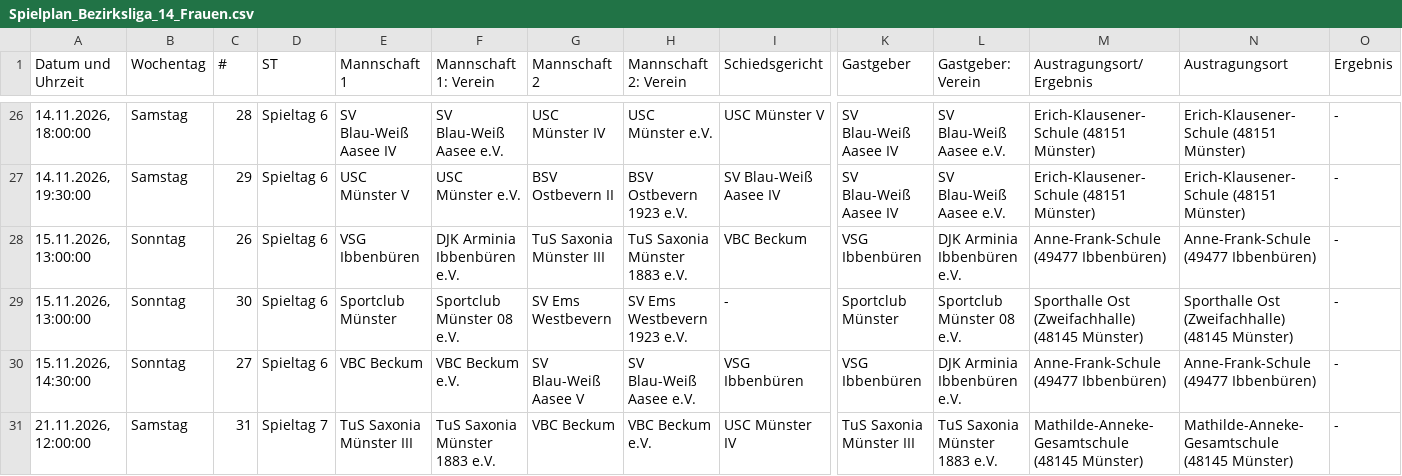
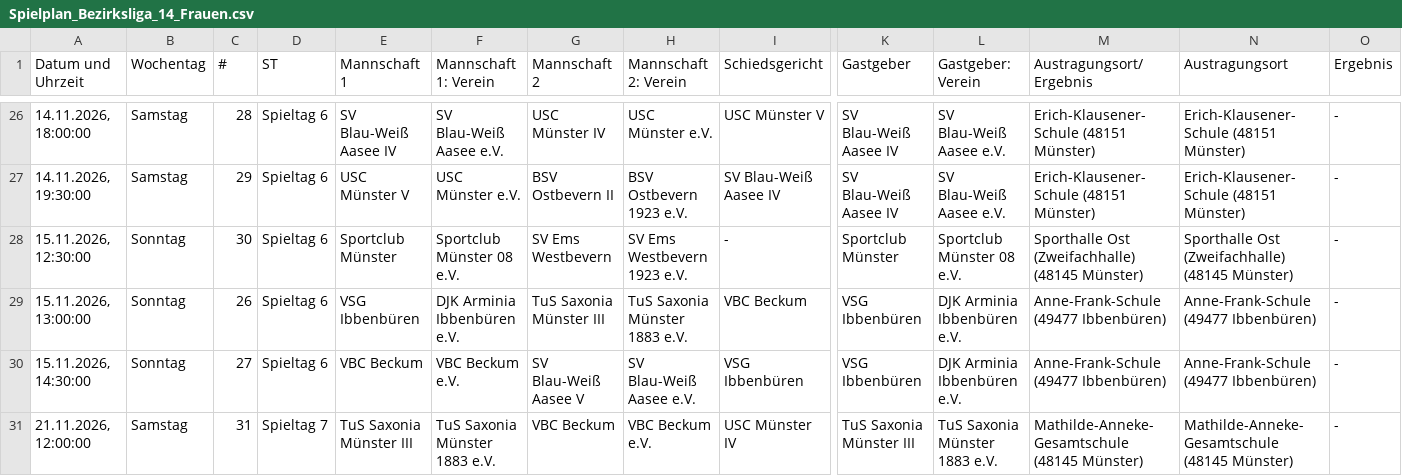
Before and after one commit to uscmuenster/USC-Spielplaene, a CSV file: csvdata/Spielplan_Bezirksliga_14_Frauen.csv, drawn as a sheet; only a part is shown, gaps mark what is left out; removed rows and columns are numbered as before the commit, all else as after; rows hold the shown columns only; the diff names each change by its address in the sheet, - before the commit and + after, or states it on an @@ line.

```diff
--- a/csvdata/Spielplan_Bezirksliga_14_Frauen.csv
+++ b/csvdata/Spielplan_Bezirksliga_14_Frauen.csv
+row 28: 15.11.2026, 12:30:00 | Sonntag | 30 | Spieltag 6 | Sportclub Münster | Sportclub Münster 08 e.V. | SV Ems Westbevern | SV Ems Westbevern 1923 e.V. | - | Sportclub Münster | Sportclub Münster 08 e.V. | Sporthalle Ost (Zweifachhalle) (48145 Münster) | Sporthalle Ost (Zweifachhalle) (48145 Münster) | -
-row 29: 15.11.2026, 13:00:00 | Sonntag | 30 | Spieltag 6 | Sportclub Münster | Sportclub Münster 08 e.V. | SV Ems Westbevern | SV Ems Westbevern 1923 e.V. | - | Sportclub Münster | Sportclub Münster 08 e.V. | Sporthalle Ost (Zweifachhalle) (48145 Münster) | Sporthalle Ost (Zweifachhalle) (48145 Münster) | -
```
Also changed, not shown: csvdata/Spielplan_Bezirksklasse_26_Frauen.csv.
